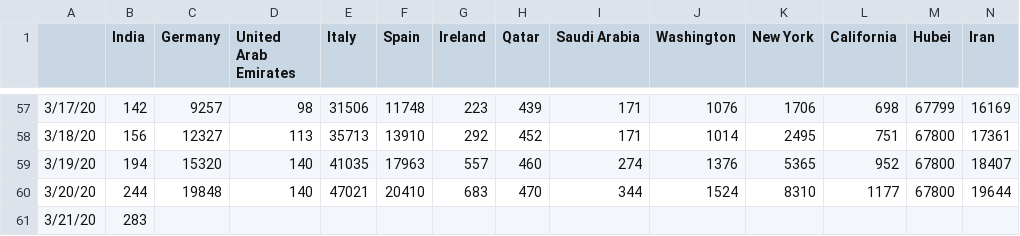
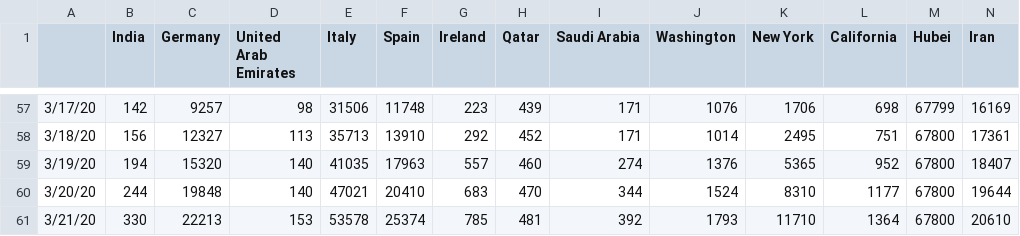
Before and after one commit to vishnuvp/covid19, a CSV file: covid19-data.csv, drawn as a sheet; only a part is shown, gaps mark what is left out; the diff covers the shown part only; the diff names each change by its address in the sheet, - before the commit and + after, or states it on an @@ line.

Commit message:
Update data

```diff
--- a/covid19-data.csv
+++ b/covid19-data.csv
-B61 (India): 283
+B61 (India): 330
-C61 (Germany): (empty)
+C61 (Germany): 22213
-D61 (United Arab Emirates): (empty)
+D61 (United Arab Emirates): 153
-E61 (Italy): (empty)
+E61 (Italy): 53578
-F61 (Spain): (empty)
+F61 (Spain): 25374
-G61 (Ireland): (empty)
+G61 (Ireland): 785
-H61 (Qatar): (empty)
+H61 (Qatar): 481
-I61 (Saudi Arabia): (empty)
+I61 (Saudi Arabia): 392
-J61 (Washington): (empty)
+J61 (Washington): 1793
-K61 (New York): (empty)
+K61 (New York): 11710
-L61 (California): (empty)
+L61 (California): 1364
-M61 (Hubei): (empty)
+M61 (Hubei): 67800
-N61 (Iran): (empty)
+N61 (Iran): 20610
```
Also changed, not shown: 4 edited cells elsewhere in this file.
